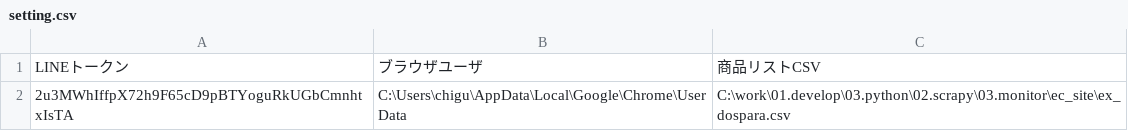
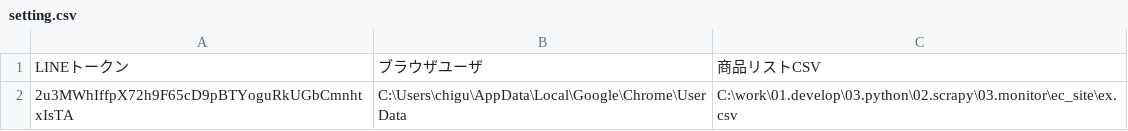
Before and after one commit to chiguh28/monitor_fashion, a CSV file: monitor/setting.csv, drawn as a sheet.

```diff
--- a/monitor/setting.csv
+++ b/monitor/setting.csv
@@ -1,2 +1,2 @@
 LINEトークン,ブラウザユーザ,商品リストCSV
-2u3MWhIffpX72h9F65cD9pBTYoguRkUGbCmnhtxIsTA,C:\Users\chigu\AppData\Local\Google\Chrome\User Data,C:\work\01.develop\03.python\02.scrapy\03.monitor\ec_site\ex_dospara.csv
+2u3MWhIffpX72h9F65cD9pBTYoguRkUGbCmnhtxIsTA,C:\Users\chigu\AppData\Local\Google\Chrome\User Data,C:\work\01.develop\03.python\02.scrapy\03.monitor\ec_site\ex.csv
```
Also changed, not shown: 2 other files.
